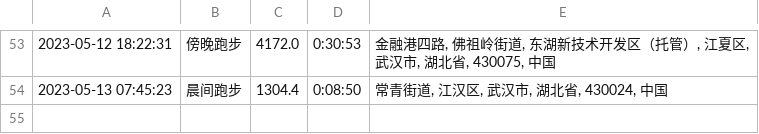
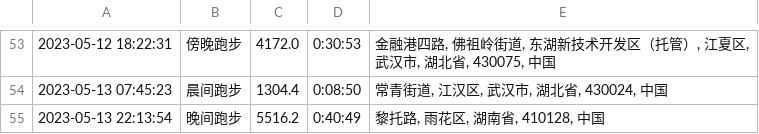
Before and after one commit to yihong0618/running_page, a CSV file: assets/running.csv, drawn as a sheet; only a part is shown, gaps mark what is left out; the diff names each change by its address in the sheet, - before the commit and + after, or states it on an @@ line.

```diff
--- a/assets/running.csv
+++ b/assets/running.csv
+row 55: 2023-05-13 22:13:54 | 晚间跑步 | 5516.2 | 0:40:49 | 黎托路, 雨花区, 湖南省, 410128, 中国
```
Also changed, not shown: 5 other files.
